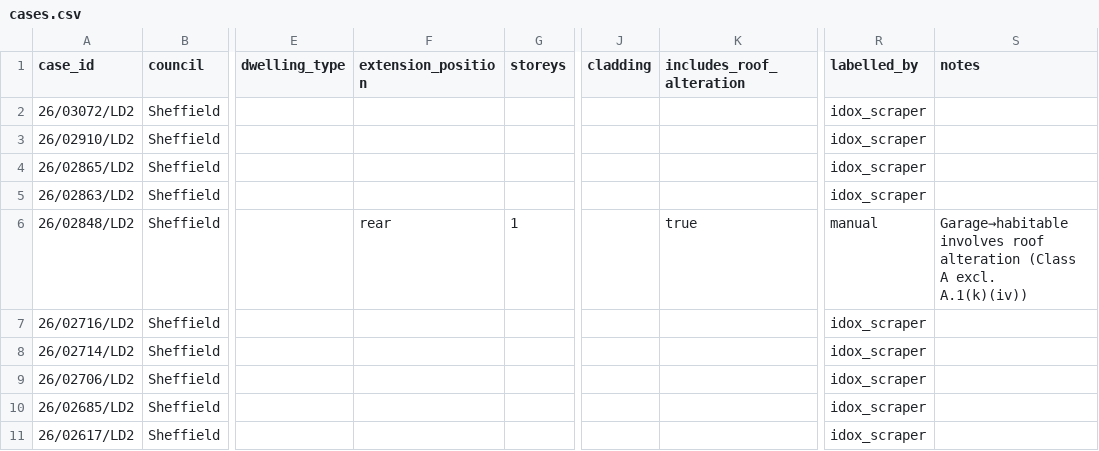
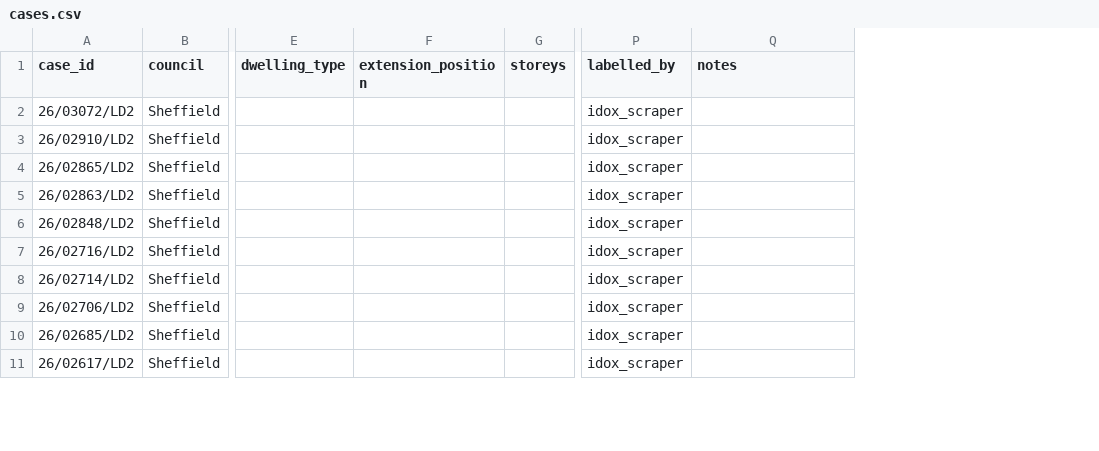
Before and after one commit to Harshal19t/yc-aiforcityhall, a CSV file: eval/cases.csv, drawn as a sheet; only a part is shown, gaps mark what is left out; removed rows and columns are numbered as before the commit, all else as after; the diff covers the shown part only; the diff names each change by its address in the sheet, - before the commit and + after, or states it on an @@ line.

```diff
--- a/eval/cases.csv
+++ b/eval/cases.csv
-column J (cladding), empty
-column K (includes_roof_alteration), row 6: true
-F6 (extension_position): rear
+F6 (extension_position): (empty)
-G6 (storeys): 1
+G6 (storeys): (empty)
-P6 (labelled_by): manual
+P6 (labelled_by): idox_scraper
-Q6 (notes): Garage→habitable involves roof alteration (Class A excl. A.1(k)(iv))
+Q6 (notes): (empty)
```
Also changed, not shown: 26 edited cells elsewhere in this file, 18 other files.
